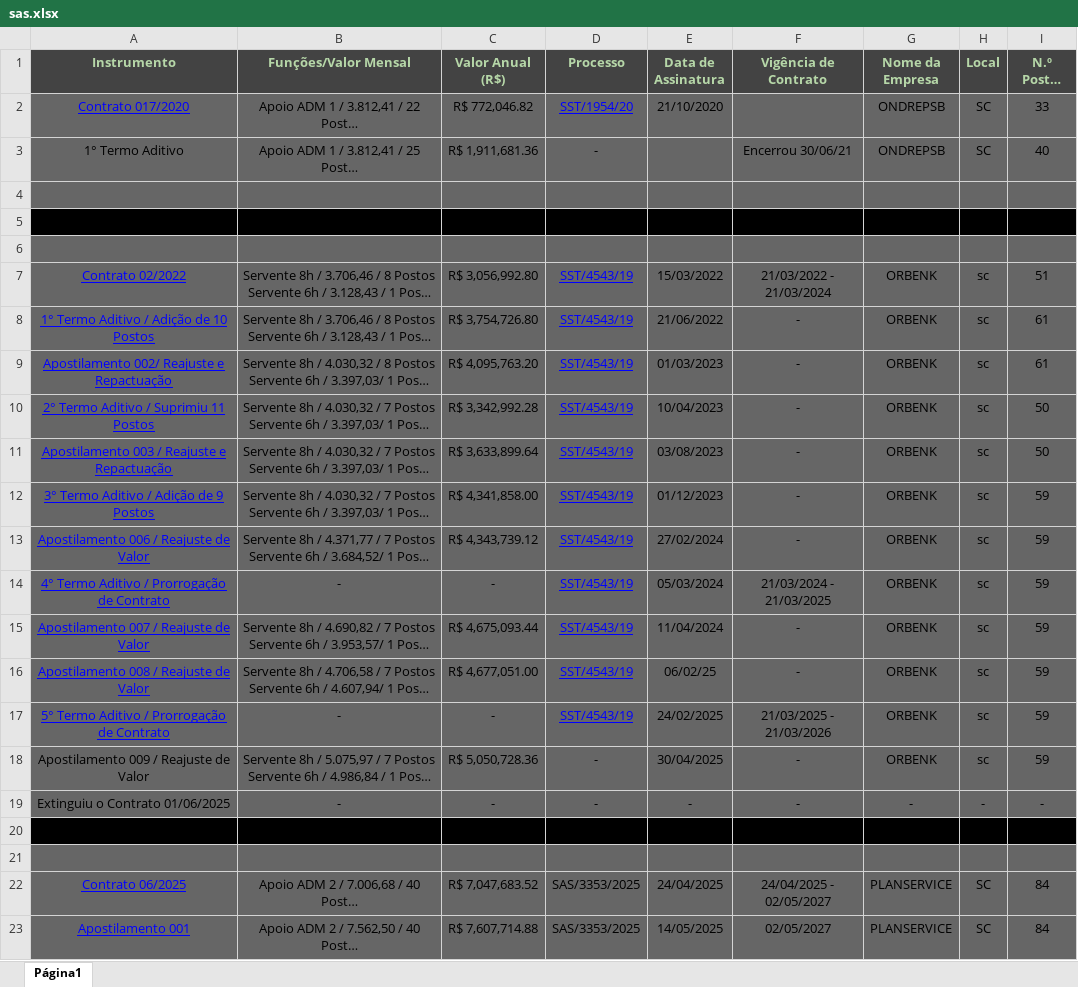
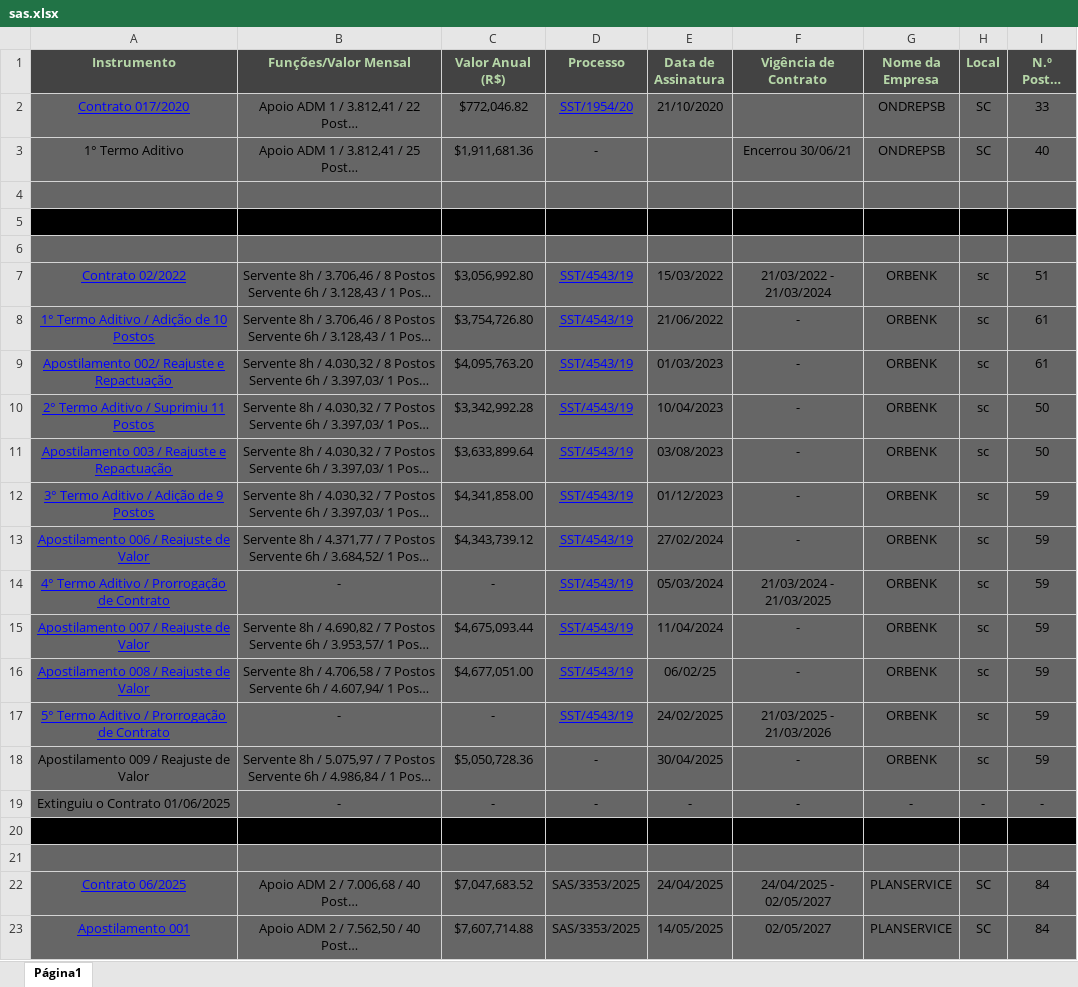
Before and after one commit to Ronaldgoes/ProjetoTerceirizadosGov, an Excel workbook: public/planilhas/sas.xlsx, sheet Página1, drawn as a sheet; long unchanged cells end in …; values as stored, in another font and other column widths than the file's, no borders; charts and pictures not drawn; the diff names each change by its address in the sheet, - before the commit and + after, or states it on an @@ line.

```diff
--- a/public/planilhas/sas.xlsx (sheet Página1)
+++ b/public/planilhas/sas.xlsx (sheet Página1)
-C2 (Valor Anual (R$)): R$ 772,046.82
+C2 (Valor Anual (R$)): $772,046.82
-C3 (Valor Anual (R$)): R$ 1,911,681.36
+C3 (Valor Anual (R$)): $1,911,681.36
-C7 (Valor Anual (R$)): R$ 3,056,992.80
+C7 (Valor Anual (R$)): $3,056,992.80
-C8 (Valor Anual (R$)): R$ 3,754,726.80
+C8 (Valor Anual (R$)): $3,754,726.80
-C9 (Valor Anual (R$)): R$ 4,095,763.20
+C9 (Valor Anual (R$)): $4,095,763.20
-C10 (Valor Anual (R$)): R$ 3,342,992.28
+C10 (Valor Anual (R$)): $3,342,992.28
-C11 (Valor Anual (R$)): R$ 3,633,899.64
+C11 (Valor Anual (R$)): $3,633,899.64
-C12 (Valor Anual (R$)): R$ 4,341,858.00
+C12 (Valor Anual (R$)): $4,341,858.00
-C13 (Valor Anual (R$)): R$ 4,343,739.12
+C13 (Valor Anual (R$)): $4,343,739.12
-C15 (Valor Anual (R$)): R$ 4,675,093.44
+C15 (Valor Anual (R$)): $4,675,093.44
-C16 (Valor Anual (R$)): R$ 4,677,051.00
+C16 (Valor Anual (R$)): $4,677,051.00
-C18 (Valor Anual (R$)): R$ 5,050,728.36
+C18 (Valor Anual (R$)): $5,050,728.36
-C22 (Valor Anual (R$)): R$ 7,047,683.52
+C22 (Valor Anual (R$)): $7,047,683.52
-C23 (Valor Anual (R$)): R$ 7,607,714.88
+C23 (Valor Anual (R$)): $7,607,714.88
```
Also changed, not shown: charts or pictures, public/planilhas/detran.xlsx, 4 other files.
